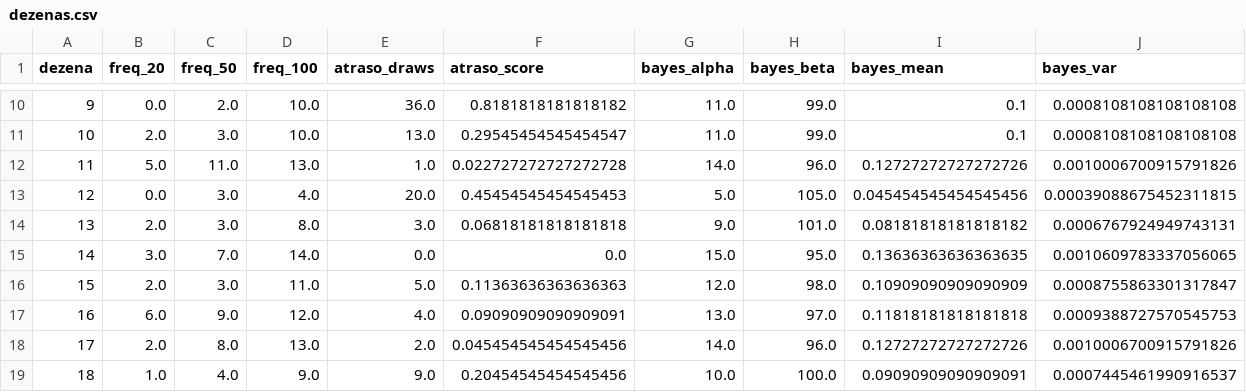
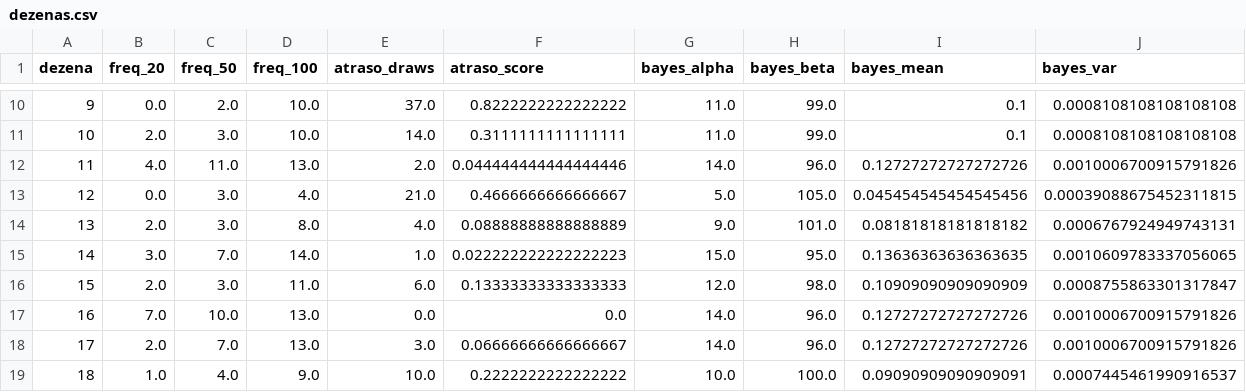
Before and after one commit to andreyoshimura/mega-engine, a CSV file: data/features/dezenas.csv, drawn as a sheet; only a part is shown, gaps mark what is left out; the diff covers the shown part only; the diff names each change by its address in the sheet, - before the commit and + after, or states it on an @@ line.

```diff
--- a/data/features/dezenas.csv
+++ b/data/features/dezenas.csv
-E10 (atraso_draws): 36.0
+E10 (atraso_draws): 37.0
-F10 (atraso_score): 0.8181818181818182
+F10 (atraso_score): 0.8222222222222222
-E11 (atraso_draws): 13.0
+E11 (atraso_draws): 14.0
-F11 (atraso_score): 0.29545454545454547
+F11 (atraso_score): 0.3111111111111111
-B12 (freq_20): 5.0
+B12 (freq_20): 4.0
-E12 (atraso_draws): 1.0
+E12 (atraso_draws): 2.0
-F12 (atraso_score): 0.022727272727272728
+F12 (atraso_score): 0.044444444444444446
-E13 (atraso_draws): 20.0
+E13 (atraso_draws): 21.0
-F13 (atraso_score): 0.45454545454545453
+F13 (atraso_score): 0.4666666666666667
-E14 (atraso_draws): 3.0
+E14 (atraso_draws): 4.0
-F14 (atraso_score): 0.06818181818181818
+F14 (atraso_score): 0.08888888888888889
-E15 (atraso_draws): 0.0
+E15 (atraso_draws): 1.0
-F15 (atraso_score): 0.0
+F15 (atraso_score): 0.022222222222222223
-E16 (atraso_draws): 5.0
+E16 (atraso_draws): 6.0
-F16 (atraso_score): 0.11363636363636363
+F16 (atraso_score): 0.13333333333333333
-B17 (freq_20): 6.0
+B17 (freq_20): 7.0
-C17 (freq_50): 9.0
+C17 (freq_50): 10.0
-D17 (freq_100): 12.0
+D17 (freq_100): 13.0
-E17 (atraso_draws): 4.0
+E17 (atraso_draws): 0.0
-F17 (atraso_score): 0.09090909090909091
+F17 (atraso_score): 0.0
-G17 (bayes_alpha): 13.0
+G17 (bayes_alpha): 14.0
-H17 (bayes_beta): 97.0
+H17 (bayes_beta): 96.0
-I17 (bayes_mean): 0.11818181818181818
+I17 (bayes_mean): 0.12727272727272726
-J17 (bayes_var): 0.0009388727570545753
+J17 (bayes_var): 0.0010006700915791826
-C18 (freq_50): 8.0
+C18 (freq_50): 7.0
-E18 (atraso_draws): 2.0
+E18 (atraso_draws): 3.0
-F18 (atraso_score): 0.045454545454545456
+F18 (atraso_score): 0.06666666666666667
-E19 (atraso_draws): 9.0
+E19 (atraso_draws): 10.0
-F19 (atraso_score): 0.20454545454545456
+F19 (atraso_score): 0.2222222222222222
```
Also changed, not shown: 170 edited cells elsewhere in this file, data/results/megasena.csv, 2 other files.
